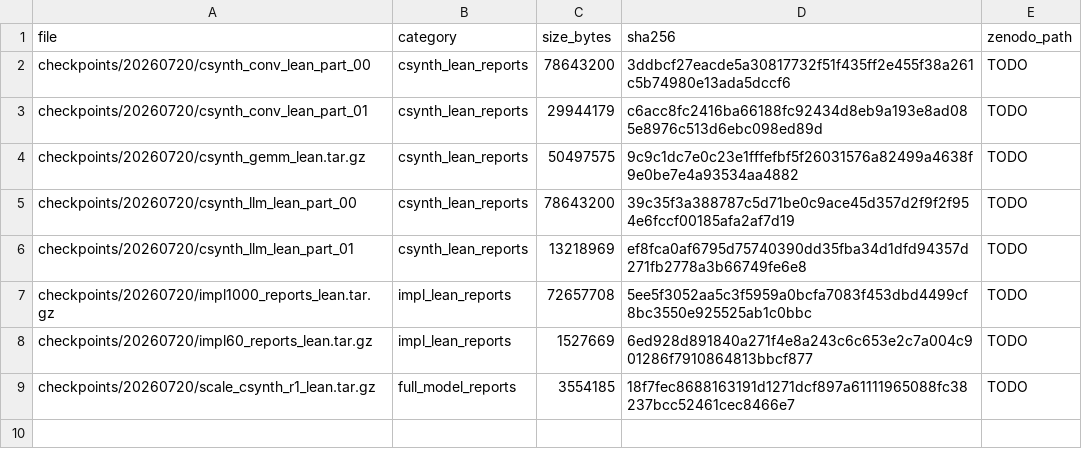
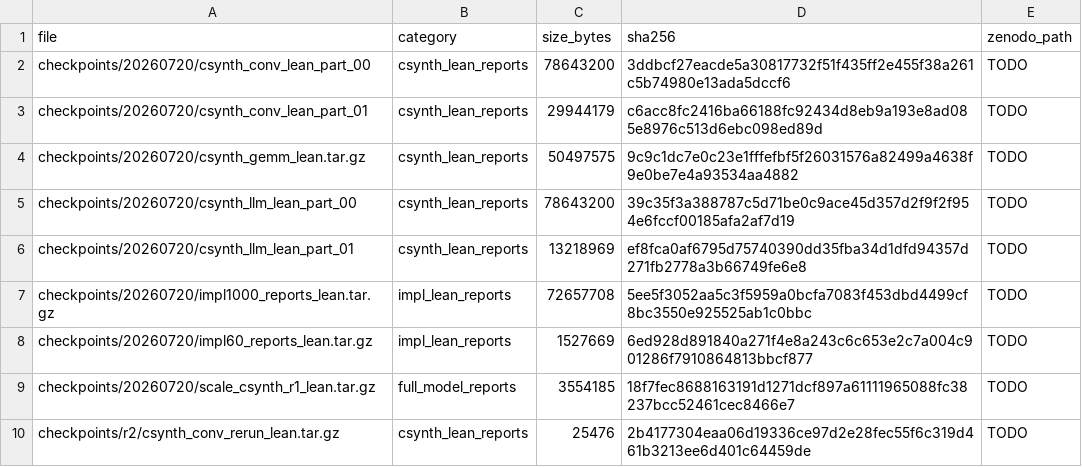
Before and after one commit to hchen799/ForgeBench, a CSV file: release/bundle_files.csv, drawn as a sheet.

```diff
--- a/release/bundle_files.csv
+++ b/release/bundle_files.csv
@@ -9 +9,2 @@ checkpoints/20260720/impl60_reports_lean.tar.gz,impl_lean_reports,1527669,6ed928
 checkpoints/20260720/scale_csynth_r1_lean.tar.gz,full_model_reports,3554185,18f7fec8688163191d1271dcf897a61111965088fc38237bcc52461cec8466e7,TODO
+checkpoints/r2/csynth_conv_rerun_lean.tar.gz,csynth_lean_reports,25476,2b4177304eaa06d19336ce97d2e28fec55f6c319d461b3213ee6d401c64459de,TODO
```
